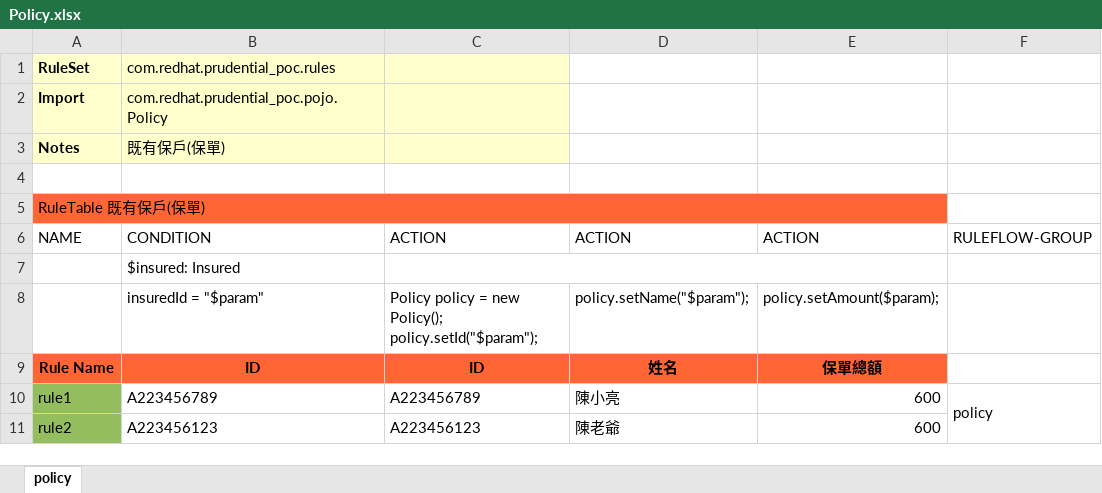
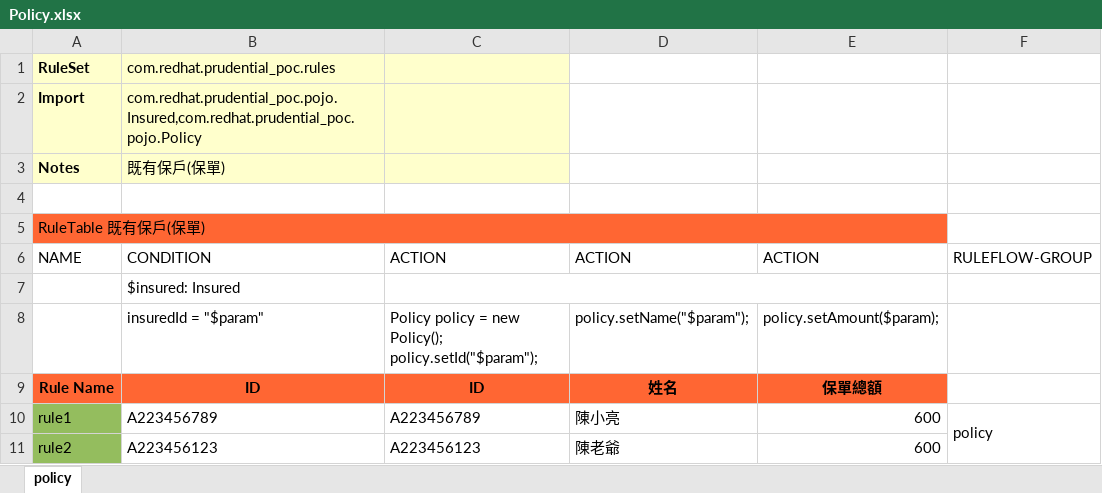
Before and after one commit to snowfish424/prudential_poc, an Excel workbook: src/main/resources/com/redhat/prudential_poc/Policy.xlsx, sheet policy, drawn as a sheet; values as stored, in another font and other column widths than the file's, no borders; the diff names each change by its address in the sheet, - before the commit and + after, or states it on an @@ line.

Commit message:
Uploaded 05-九月-2019 18:38:57 {/src/main/resources/com/redhat/prudential_poc/Policy.xlsx}

```diff
--- a/src/main/resources/com/redhat/prudential_poc/Policy.xlsx (sheet policy)
+++ b/src/main/resources/com/redhat/prudential_poc/Policy.xlsx (sheet policy)
-B2: com.redhat.prudential_poc.pojo.Policy
+B2: com.redhat.prudential_poc.pojo.Insured,com.redhat.prudential_poc.pojo.Policy
```
